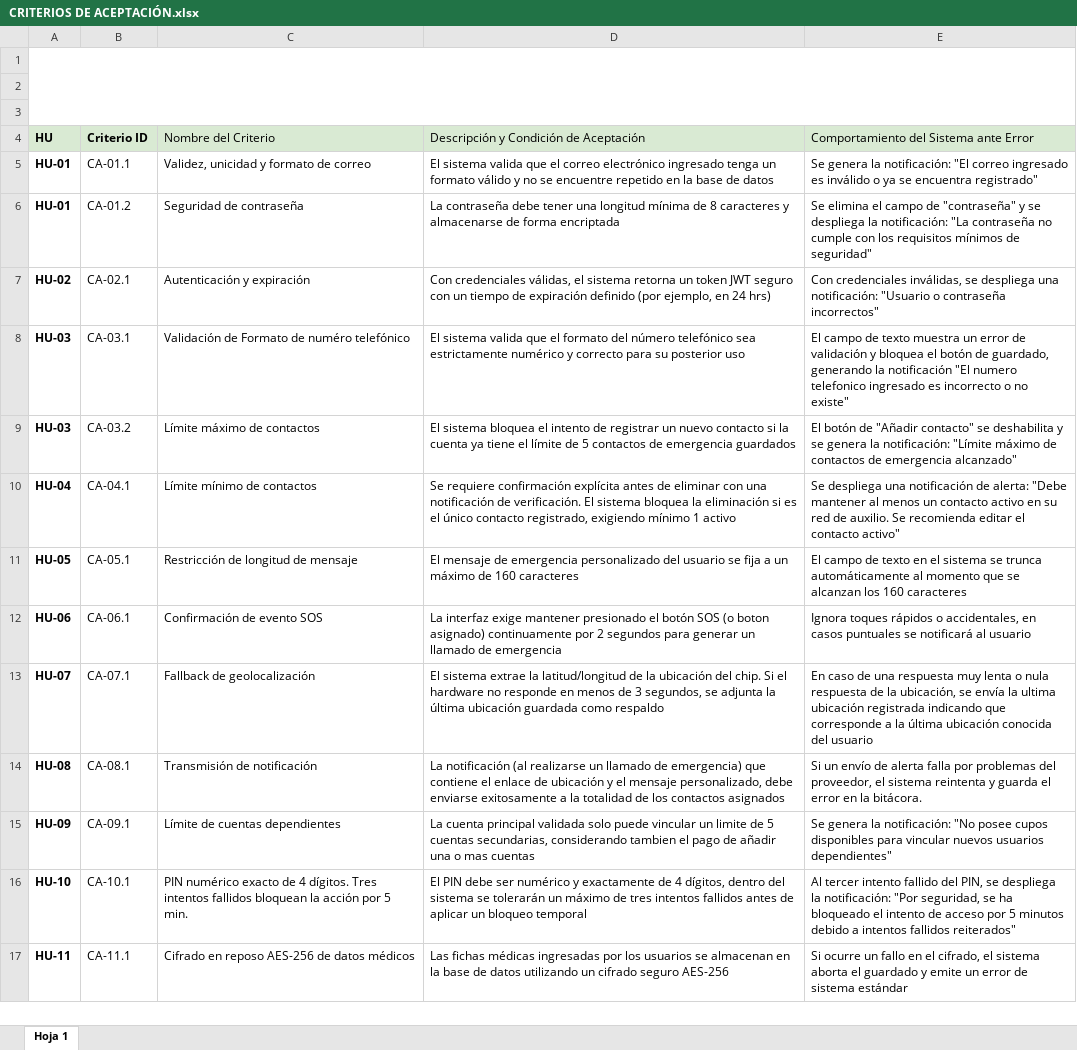
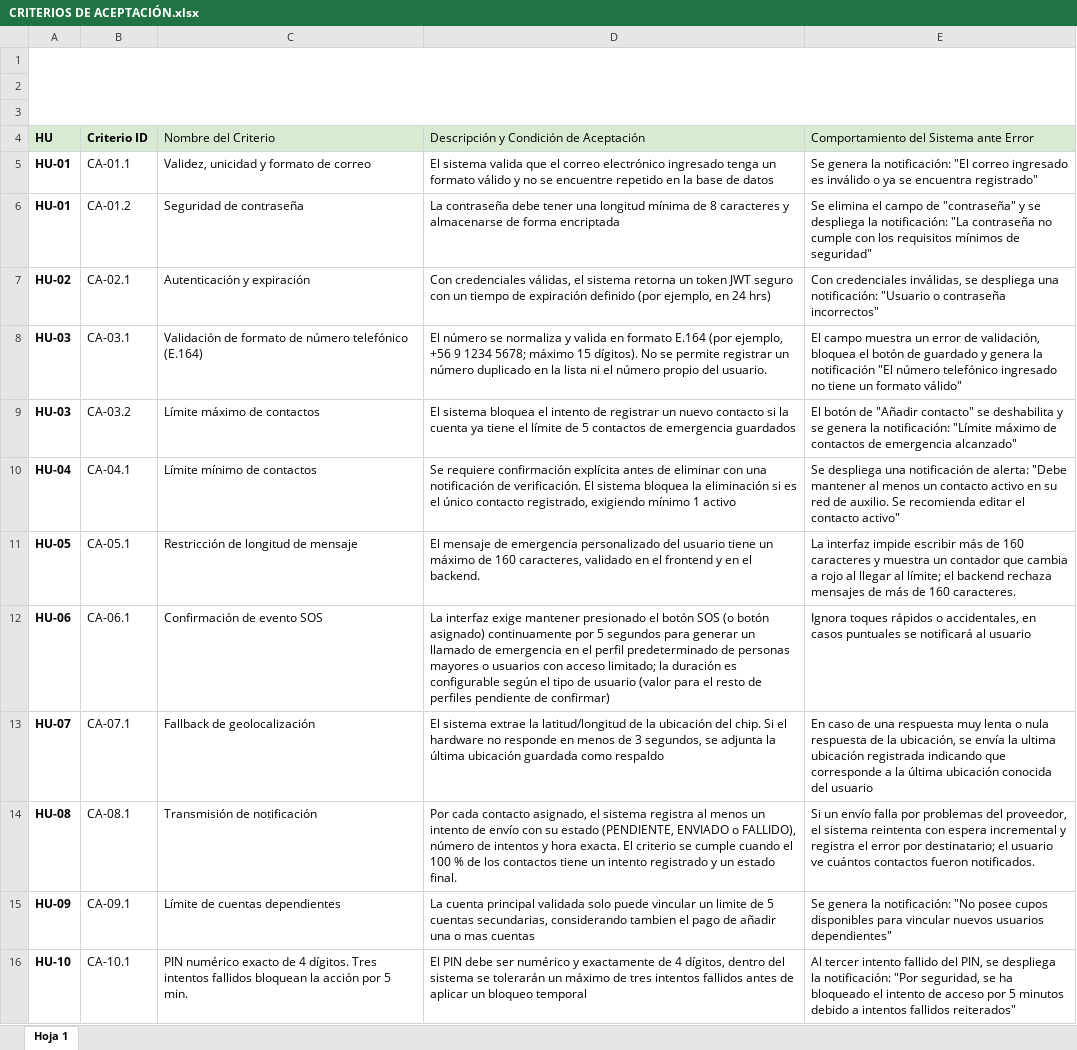
Before and after one commit to Mtipla/EMRGEN, an Excel workbook: Fase 2/Evidencias Proyecto/Evidencias de documentación/3.1 Criterios de Aceptación/CRITERIOS DE ACEPTACIÓN.xlsx, sheet Hoja 1, drawn as a sheet; only a part is shown; the shorter side is filled out with more unchanged rows; values as stored, in another font and other column widths than the file's, no borders; charts and pictures not drawn; the diff names each change by its address in the sheet, - before the commit and + after, or states it on an @@ line.

Commit message:
arreglos de documentos
fueron verificados los documentos, llevados mas coherentes y entregados como archivo exel para mejor vista de los cambios

```diff
--- a/Fase 2/Evidencias Proyecto/Evidencias de documentación/3.1 Criterios de Aceptación/CRITERIOS DE ACEPTACIÓN.xlsx (sheet Hoja 1)
+++ b/Fase 2/Evidencias Proyecto/Evidencias de documentación/3.1 Criterios de Aceptación/CRITERIOS DE ACEPTACIÓN.xlsx (sheet Hoja 1)
-C8 (Nombre del Criterio): Validación de Formato de numéro telefónico
+C8 (Nombre del Criterio): Validación de formato de número telefónico (E.164)
-D8: El sistema valida que el formato del número telefónico sea estrictamente numérico y correcto para su posterior uso
+D8: El número se normaliza y valida en formato E.164 (por ejemplo, +56 9 1234 5678; máximo 15 dígitos). No se permite registrar un número duplicado en la lista ni el número propio del usuario.
-E8: El campo de texto muestra un error de validación y bloquea el botón de guardado, generando la notificación "El numero telefonico ingresado es incorrecto o no existe"
+E8: El campo muestra un error de validación, bloquea el botón de guardado y genera la notificación "El número telefónico ingresado no tiene un formato válido"
-D11: …del usuario se fija a un máximo de 160 caracteres
+D11: …del usuario tiene un máximo de 160 caracteres, validado en el frontend y en el backend.
-E11: El campo de texto en el sistema se trunca automáticamente al momento que se alcanzan los 160 caracteres
+E11: La interfaz impide escribir más de 160 caracteres y muestra un contador que cambia a rojo al llegar al límite; el backend rechaza mensajes de más de 160 caracteres.
-D12: …SOS (o boton asignado) continuamente por 2 segundos para generar un llamado de emergencia
+D12: …SOS (o botón asignado) continuamente por 5 segundos para generar un llamado de emergencia en el perfil predeterminado de personas mayores o usuarios con acceso limitado; la duración es configurable según el tipo de usuario (valor para el resto de perfiles pendiente de confirmar)
-D14: La notificación (al realizarse un llamado de emergencia) que contiene el enlace de ubicación y el mensaje personalizado, debe enviarse exitosamente a la totalidad de los contactos asignados
+D14: Por cada contacto asignado, el sistema registra al menos un intento de envío con su estado (PENDIENTE, ENVIADO o FALLIDO), número de intentos y hora exacta. El criterio se cumple cuando el 100 % de los contactos tiene un intento registrado y un estado final.
-E14: …un envío de alerta falla por problemas del proveedor, el sistema reintenta y guarda el error en la bitácora.
+E14: …un envío falla por problemas del proveedor, el sistema reintenta con espera incremental y registra el error por destinatario; el usuario ve cuántos contactos fueron notificados.
```
Also changed, not shown: Fase 2/Evidencias Proyecto/Evidencias de documentación/1.5 RACI/Matriz RACI.xlsx, Fase 2/Evidencias Proyecto/Evidencias de documentación/2.3 Plan de Pruebas/Matriz de trazabilidad de Pruebas.xlsx, 16 other files.
